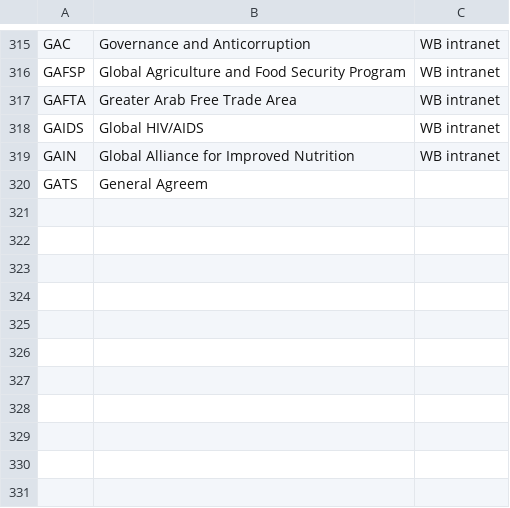
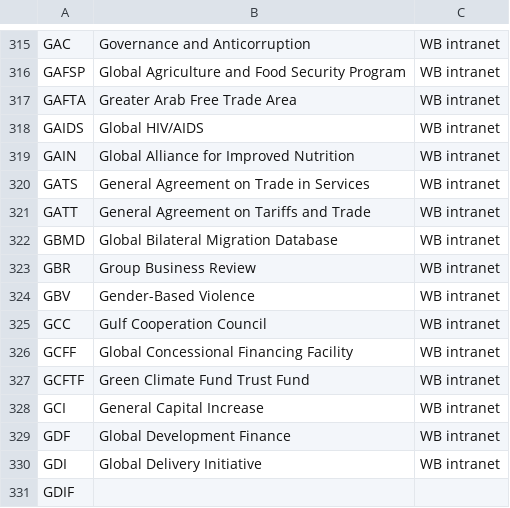
Before and after one commit to Matheusoz/el-processing-tools-wb, a CSV file: data/whitelists/whitelists/whitelist_acronyms.csv, drawn as a sheet; only a part is shown, gaps mark what is left out.

```diff
--- a/data/whitelists/whitelists/whitelist_acronyms.csv
+++ b/data/whitelists/whitelists/whitelist_acronyms.csv
@@ -319,2 +319,13 @@ GAIDS, Global HIV/AIDS,WB intranet
 GAIN, Global Alliance for Improved Nutrition,WB intranet
-GATS, General Agreem
+GATS, General Agreement on Trade in Services,WB intranet
+GATT, General Agreement on Tariffs and Trade,WB intranet
+GBMD, Global Bilateral Migration Database,WB intranet
+GBR, Group Business Review,WB intranet
+GBV, Gender-Based Violence,WB intranet
+GCC, Gulf Cooperation Council,WB intranet
+GCFF, Global Concessional Financing Facility,WB intranet
+GCFTF, Green Climate Fund Trust Fund,WB intranet
+GCI, General Capital Increase,WB intranet
+GDF, Global Development Finance,WB intranet
+GDI, Global Delivery Initiative,WB intranet
+GDIF
```
